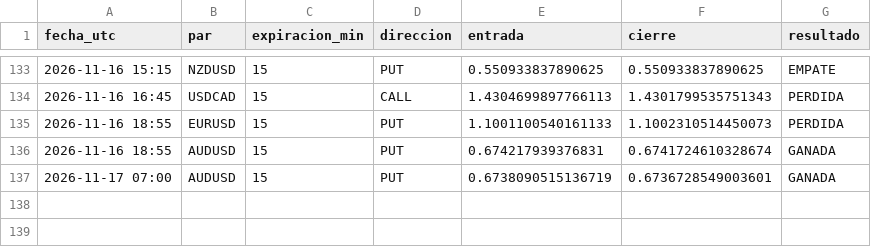
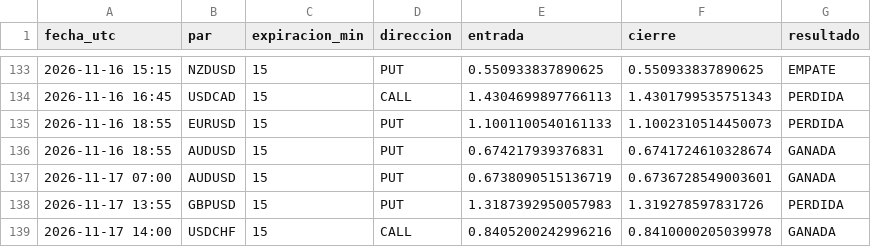
Before and after one commit to brandyherrera944-art/bot-senales, a CSV file: vigilancia_lz.csv, drawn as a sheet; only a part is shown, gaps mark what is left out.

```diff
--- a/vigilancia_lz.csv
+++ b/vigilancia_lz.csv
@@ -137 +137,3 @@ fecha_utc,par,expiracion_min,direccion,entrada,cierre,resultado
 2026-11-17 07:00,AUDUSD,15,PUT,0.6738090515136719,0.6736728549003601,GANADA
+2026-11-17 13:55,GBPUSD,15,PUT,1.3187392950057983,1.319278597831726,PERDIDA
+2026-11-17 14:00,USDCHF,15,CALL,0.8405200242996216,0.8410000205039978,GANADA
```
Also changed, not shown: vigilancia.csv, 4 other files.
